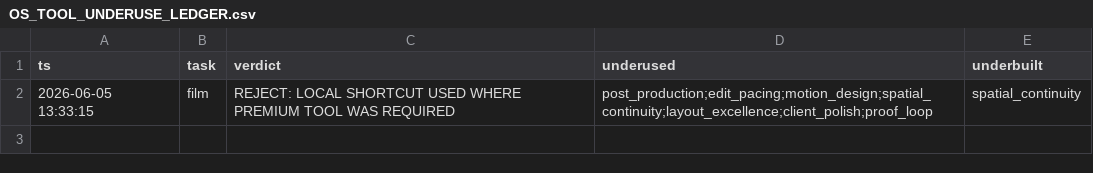
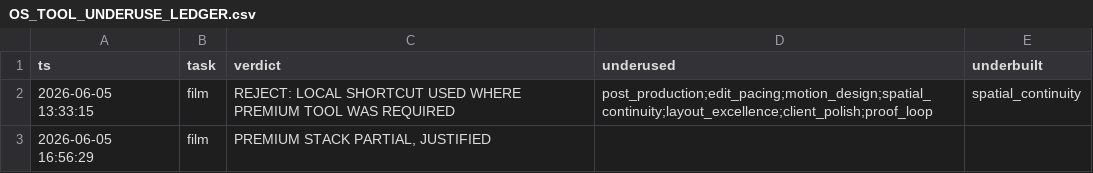
Before and after one commit to brycedenj-wq/sniped-media, a CSV file: 00_COMMAND_CENTER/OS_TOOL_UNDERUSE_LEDGER.csv, drawn as a sheet; the diff names each change by its address in the sheet, - before the commit and + after, or states it on an @@ line.

```diff
--- a/00_COMMAND_CENTER/OS_TOOL_UNDERUSE_LEDGER.csv
+++ b/00_COMMAND_CENTER/OS_TOOL_UNDERUSE_LEDGER.csv
+row 3: 2026-06-05 16:56:29 | film | PREMIUM STACK PARTIAL, JUSTIFIED
```
Also changed, not shown: 20 other files.
